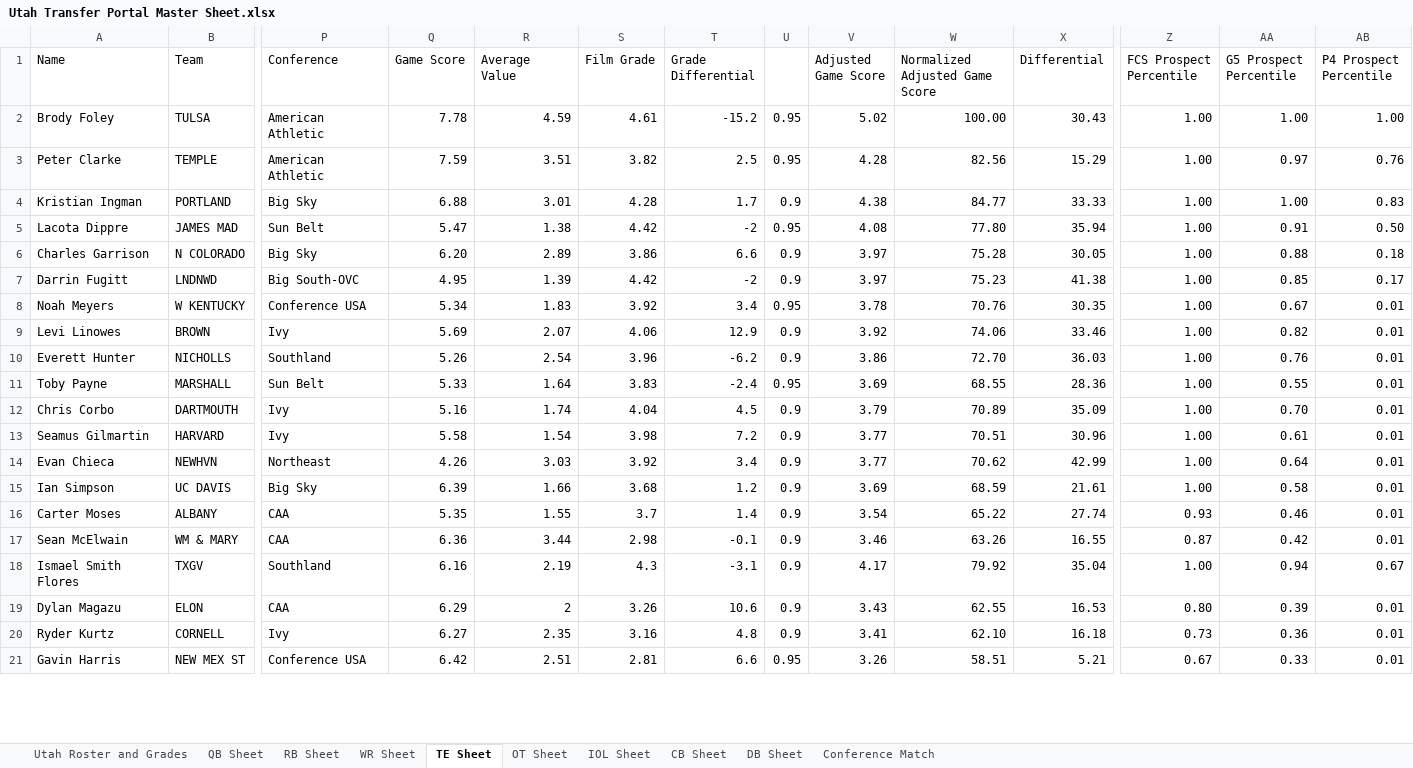
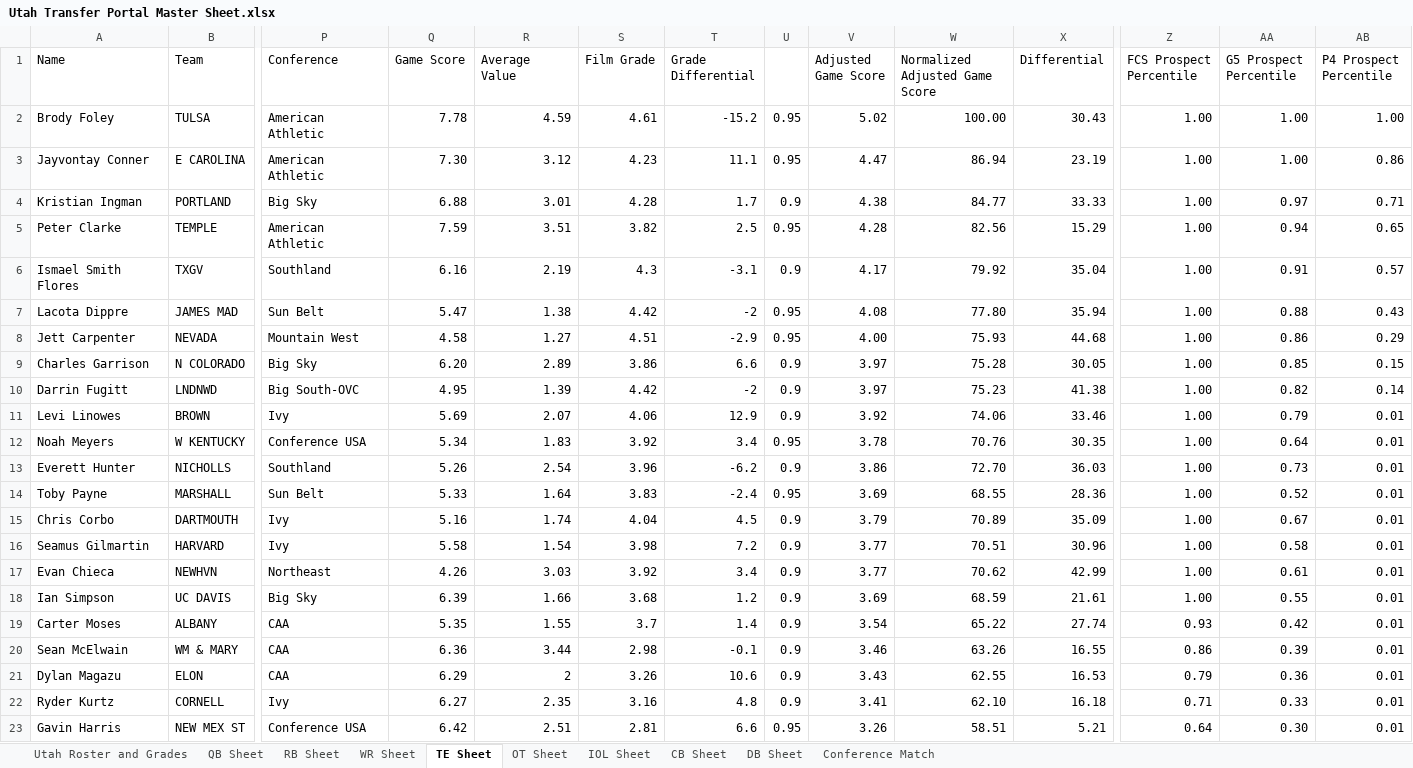
Before and after one commit to currymonster14/CFB-Player-Dashboard, an Excel workbook: Utah Transfer Portal Master Sheet.xlsx, sheet TE Sheet, drawn as a sheet; only a part is shown, gaps mark what is left out; values as stored, in another font and other column widths than the file's, no borders; charts and pictures not drawn; removed rows and columns are numbered as before the commit, all else as after; rows hold the shown columns only; the diff covers the shown part only; the diff names each change by its address in the sheet, - before the commit and + after, or states it on an @@ line.

```diff
--- a/Utah Transfer Portal Master Sheet.xlsx (sheet TE Sheet)
+++ b/Utah Transfer Portal Master Sheet.xlsx (sheet TE Sheet)
-row 3: Peter Clarke | TEMPLE | American Athletic | 7.59 | 3.51 | 3.82 | 2.5 | 0.95 | 4.28 | 82.56 | 15.29 | 1.00 | 0.97 | 0.76
+row 3: Jayvontay Conner | E CAROLINA | American Athletic | 7.30 | 3.12 | 4.23 | 11.1 | 0.95 | 4.47 | 86.94 | 23.19 | 1.00 | 1.00 | 0.86
-AA4 (G5 Prospect Percentile): 1.00
+AA4 (G5 Prospect Percentile): 0.97
-AB4 (P4 Prospect Percentile): 0.83
+AB4 (P4 Prospect Percentile): 0.71
+row 5: Peter Clarke | TEMPLE | American Athletic | 7.59 | 3.51 | 3.82 | 2.5 | 0.95 | 4.28 | 82.56 | 15.29 | 1.00 | 0.94 | 0.65
+row 6: Ismael Smith Flores | TXGV | Southland | 6.16 | 2.19 | 4.3 | -3.1 | 0.9 | 4.17 | 79.92 | 35.04 | 1.00 | 0.91 | 0.57
-AA7 (G5 Prospect Percentile): 0.91
+AA7 (G5 Prospect Percentile): 0.88
-AB7 (P4 Prospect Percentile): 0.50
+AB7 (P4 Prospect Percentile): 0.43
+row 8: Jett Carpenter | NEVADA | Mountain West | 4.58 | 1.27 | 4.51 | -2.9 | 0.95 | 4.00 | 75.93 | 44.68 | 1.00 | 0.86 | 0.29
-AA9 (G5 Prospect Percentile): 0.88
+AA9 (G5 Prospect Percentile): 0.85
-AB9 (P4 Prospect Percentile): 0.18
+AB9 (P4 Prospect Percentile): 0.15
-AA10 (G5 Prospect Percentile): 0.85
+AA10 (G5 Prospect Percentile): 0.82
-AB10 (P4 Prospect Percentile): 0.17
+AB10 (P4 Prospect Percentile): 0.14
+row 11: Levi Linowes | BROWN | Ivy | 5.69 | 2.07 | 4.06 | 12.9 | 0.9 | 3.92 | 74.06 | 33.46 | 1.00 | 0.79 | 0.01
-AA12 (G5 Prospect Percentile): 0.67
+AA12 (G5 Prospect Percentile): 0.64
-row 9: Levi Linowes | BROWN | Ivy | 5.69 | 2.07 | 4.06 | 12.9 | 0.9 | 3.92 | 74.06 | 33.46 | 1.00 | 0.82 | 0.01
-AA13 (G5 Prospect Percentile): 0.76
+AA13 (G5 Prospect Percentile): 0.73
-AA14 (G5 Prospect Percentile): 0.55
+AA14 (G5 Prospect Percentile): 0.52
-AA15 (G5 Prospect Percentile): 0.70
+AA15 (G5 Prospect Percentile): 0.67
-AA16 (G5 Prospect Percentile): 0.61
+AA16 (G5 Prospect Percentile): 0.58
-AA17 (G5 Prospect Percentile): 0.64
+AA17 (G5 Prospect Percentile): 0.61
-AA18 (G5 Prospect Percentile): 0.58
+AA18 (G5 Prospect Percentile): 0.55
-AA19 (G5 Prospect Percentile): 0.46
+AA19 (G5 Prospect Percentile): 0.42
-Z20 (FCS Prospect Percentile): 0.87
+Z20 (FCS Prospect Percentile): 0.86
-AA20 (G5 Prospect Percentile): 0.42
+AA20 (G5 Prospect Percentile): 0.39
-row 18: Ismael Smith Flores | TXGV | Southland | 6.16 | 2.19 | 4.3 | -3.1 | 0.9 | 4.17 | 79.92 | 35.04 | 1.00 | 0.94 | 0.67
-Z21 (FCS Prospect Percentile): 0.80
+Z21 (FCS Prospect Percentile): 0.79
-AA21 (G5 Prospect Percentile): 0.39
+AA21 (G5 Prospect Percentile): 0.36
-Z22 (FCS Prospect Percentile): 0.73
+Z22 (FCS Prospect Percentile): 0.71
-AA22 (G5 Prospect Percentile): 0.36
+AA22 (G5 Prospect Percentile): 0.33
-Z23 (FCS Prospect Percentile): 0.67
+Z23 (FCS Prospect Percentile): 0.64
-AA23 (G5 Prospect Percentile): 0.33
+AA23 (G5 Prospect Percentile): 0.30
```
Also changed, not shown: 1 added row, 3 removed rows and 14 edited cells elsewhere in this sheet, sheet DB Sheet, sheet WR Sheet, sheet IOL Sheet, sheet CB Sheet, sheet OT Sheet, formulas that keep their value, hidden cells, 1 other file.
